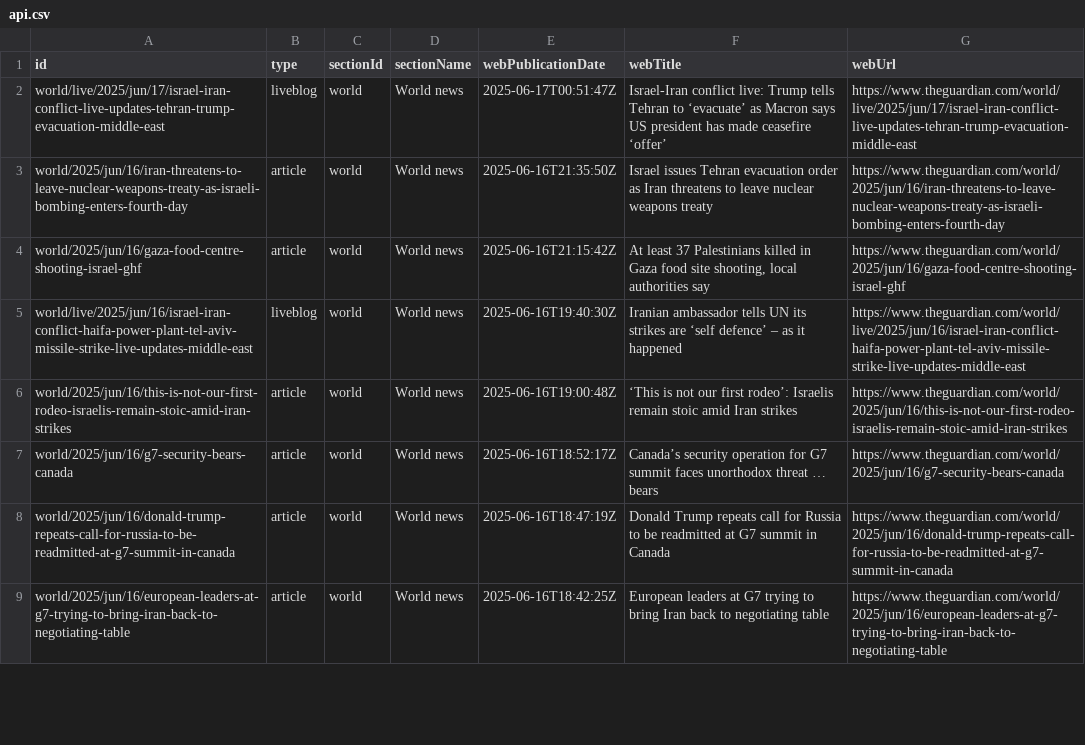
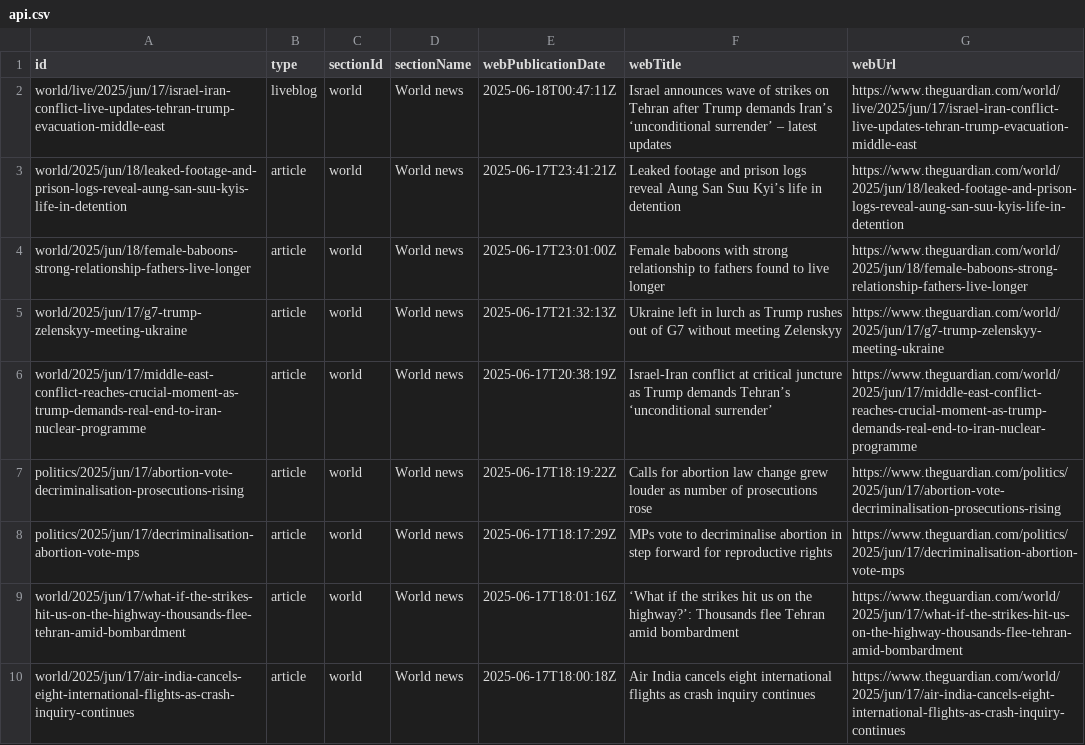
Before and after one commit to 400Ping/OpenSource-Platform, a CSV file: api.csv, drawn as a sheet; only a part is shown; the diff covers the shown part only.

```diff
--- a/api.csv
+++ b/api.csv
@@ -1,9 +1,10 @@
 id,type,sectionId,sectionName,webPublicationDate,webTitle,webUrl
-world/live/2025/jun/17/israel-iran-conflict-live-updates-tehran-trump-evacuation-middle-east,liveblog,world,World news,2025-06-17T00:51:47Z,Israel-Iran conflict live: Trump tells Tehran to ‘evacuate’ as Macron says US president has made ceasefire ‘offer’ ,https://www.theguardian.com/world/live/2025/jun/17/israel-iran-conflict-live-updates-tehran-trump-evacuation-middle-east
-world/2025/jun/16/iran-threatens-to-leave-nuclear-weapons-treaty-as-israeli-bombing-enters-fourth-day,article,world,World news,2025-06-16T21:35:50Z,Israel issues Tehran evacuation order as Iran threatens to leave nuclear weapons treaty,https://www.theguardian.com/world/2025/jun/16/iran-threatens-to-leave-nuclear-weapons-treaty-as-israeli-bombing-enters-fourth-day
-world/2025/jun/16/gaza-food-centre-shooting-israel-ghf,article,world,World news,2025-06-16T21:15:42Z,"At least 37 Palestinians killed in Gaza food site shooting, local authorities say",https://www.theguardian.com/world/2025/jun/16/gaza-food-centre-shooting-israel-ghf
-world/live/2025/jun/16/israel-iran-conflict-haifa-power-plant-tel-aviv-missile-strike-live-updates-middle-east,liveblog,world,World news,2025-06-16T19:40:30Z,Iranian ambassador tells UN its strikes are ‘self defence’ – as it happened,https://www.theguardian.com/world/live/2025/jun/16/israel-iran-conflict-haifa-power-plant-tel-aviv-missile-strike-live-updates-middle-east
-world/2025/jun/16/this-is-not-our-first-rodeo-israelis-remain-stoic-amid-iran-strikes,article,world,World news,2025-06-16T19:00:48Z,‘This is not our first rodeo’: Israelis remain stoic amid Iran strikes,https://www.theguardian.com/world/2025/jun/16/this-is-not-our-first-rodeo-israelis-remain-stoic-amid-iran-strikes
-world/2025/jun/16/g7-security-bears-canada,article,world,World news,2025-06-16T18:52:17Z,Canada’s security operation for G7 summit faces unorthodox threat … bears,https://www.theguardian.com/world/2025/jun/16/g7-security-bears-canada
-world/2025/jun/16/donald-trump-repeats-call-for-russia-to-be-readmitted-at-g7-summit-in-canada,article,world,World news,2025-06-16T18:47:19Z,Donald Trump repeats call for Russia to be readmitted at G7 summit in Canada,https://www.theguardian.com/world/2025/jun/16/donald-trump-repeats-call-for-russia-to-be-readmitted-at-g7-summit-in-canada
-world/2025/jun/16/european-leaders-at-g7-trying-to-bring-iran-back-to-negotiating-table,article,world,World news,2025-06-16T18:42:25Z,European leaders at G7 trying to bring Iran back to negotiating table,https://www.theguardian.com/world/2025/jun/16/european-leaders-at-g7-trying-to-bring-iran-back-to-negotiating-table
+world/live/2025/jun/17/israel-iran-conflict-live-updates-tehran-trump-evacuation-middle-east,liveblog,world,World news,2025-06-18T00:47:11Z,Israel announces wave of strikes on Tehran after Trump demands Iran’s ‘unconditional surrender’ – latest updates,https://www.theguardian.com/world/live/2025/jun/17/israel-iran-conflict-live-updates-tehran-trump-evacuation-middle-east
+world/2025/jun/18/leaked-footage-and-prison-logs-reveal-aung-san-suu-kyis-life-in-detention,article,world,World news,2025-06-17T23:41:21Z,Leaked footage and prison logs reveal Aung San Suu Kyi’s life in detention,https://www.theguardian.com/world/2025/jun/18/leaked-footage-and-prison-logs-reveal-aung-san-suu-kyis-life-in-detention
+world/2025/jun/18/female-baboons-strong-relationship-fathers-live-longer,article,world,World news,2025-06-17T23:01:00Z,Female baboons with strong relationship to fathers found to live longer ,https://www.theguardian.com/world/2025/jun/18/female-baboons-strong-relationship-fathers-live-longer
+world/2025/jun/17/g7-trump-zelenskyy-meeting-ukraine,article,world,World news,2025-06-17T21:32:13Z,Ukraine left in lurch as Trump rushes out of G7 without meeting Zelenskyy,https://www.theguardian.com/world/2025/jun/17/g7-trump-zelenskyy-meeting-ukraine
+world/2025/jun/17/middle-east-conflict-reaches-crucial-moment-as-trump-demands-real-end-to-iran-nuclear-programme,article,world,World news,2025-06-17T20:38:19Z,Israel-Iran conflict at critical juncture as Trump demands Tehran’s ‘unconditional surrender’,https://www.theguardian.com/world/2025/jun/17/middle-east-conflict-reaches-crucial-moment-as-trump-demands-real-end-to-iran-nuclear-programme
+politics/2025/jun/17/abortion-vote-decriminalisation-prosecutions-rising,article,world,World news,2025-06-17T18:19:22Z,Calls for abortion law change grew louder as number of prosecutions rose,https://www.theguardian.com/politics/2025/jun/17/abortion-vote-decriminalisation-prosecutions-rising
+politics/2025/jun/17/decriminalisation-abortion-vote-mps,article,world,World news,2025-06-17T18:17:29Z,MPs vote to decriminalise abortion in step forward for reproductive rights,https://www.theguardian.com/politics/2025/jun/17/decriminalisation-abortion-vote-mps
+world/2025/jun/17/what-if-the-strikes-hit-us-on-the-highway-thousands-flee-tehran-amid-bombardment,article,world,World news,2025-06-17T18:01:16Z,‘What if the strikes hit us on the highway?’: Thousands flee Tehran amid bombardment,https://www.theguardian.com/world/2025/jun/17/what-if-the-strikes-hit-us-on-the-highway-thousands-flee-tehran-amid-bombardment
+world/2025/jun/17/air-india-cancels-eight-international-flights-as-crash-inquiry-continues,article,world,World news,2025-06-17T18:00:18Z,Air India cancels eight international flights as crash inquiry continues,https://www.theguardian.com/world/2025/jun/17/air-india-cancels-eight-international-flights-as-crash-inquiry-continues
```
Also changed, not shown: 2 added rows, 3 removed rows and 33 edited cells elsewhere in this file.
